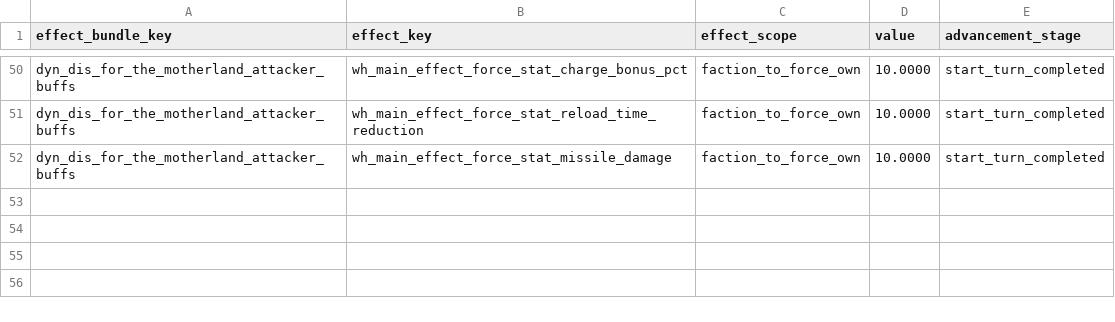
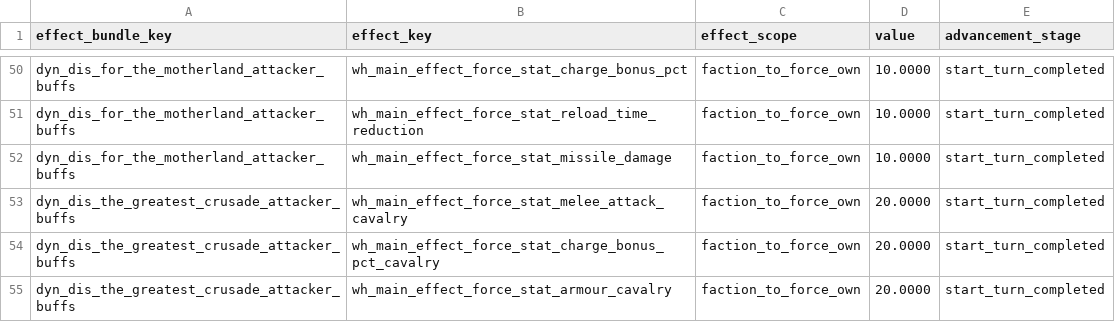
Before and after one commit to Frodo45127/tww3_dynamic_disasters, a TSV file: db/effect_bundles_to_effects_junctions_tables/dyn_dis.tsv, drawn as a sheet; only a part is shown, gaps mark what is left out.

Commit message:
Updated buffs for The Greatest Crusade

```diff
--- a/db/effect_bundles_to_effects_junctions_tables/dyn_dis.tsv
+++ b/db/effect_bundles_to_effects_junctions_tables/dyn_dis.tsv
@@ -52 +52,4 @@ dyn_dis_for_the_motherland_attacker_buffs	wh_main_effect_force_stat_reload_time_
 dyn_dis_for_the_motherland_attacker_buffs	wh_main_effect_force_stat_missile_damage	faction_to_force_own	10.0000	start_turn_completed
+dyn_dis_the_greatest_crusade_attacker_buffs	wh_main_effect_force_stat_melee_attack_cavalry	faction_to_force_own	20.0000	start_turn_completed
+dyn_dis_the_greatest_crusade_attacker_buffs	wh_main_effect_force_stat_charge_bonus_pct_cavalry	faction_to_force_own	20.0000	start_turn_completed
+dyn_dis_the_greatest_crusade_attacker_buffs	wh_main_effect_force_stat_armour_cavalry	faction_to_force_own	20.0000	start_turn_completed
```
Also changed, not shown: 1 other file.
